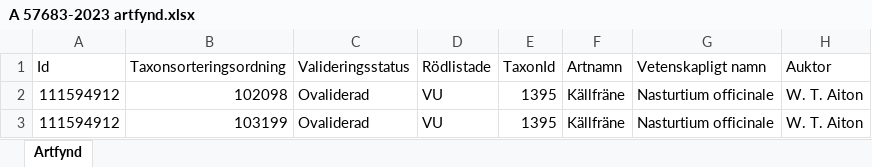
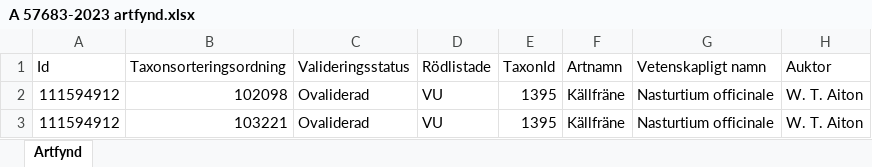
Before and after one commit to klasma/Logging_1439, an Excel workbook: artfynd/A 57683-2023 artfynd.xlsx, sheet Artfynd, drawn as a sheet; only a part is shown; values as stored, in another font and other column widths than the file's, no borders; the diff names each change by its address in the sheet, - before the commit and + after, or states it on an @@ line.

```diff
--- a/artfynd/A 57683-2023 artfynd.xlsx (sheet Artfynd)
+++ b/artfynd/A 57683-2023 artfynd.xlsx (sheet Artfynd)
-B3 (Taxonsorteringsordning): 103199
+B3 (Taxonsorteringsordning): 103221
```
Also changed, not shown: artfynd/A 12851-2020 artfynd.xlsx, artfynd/A 33191-2022 artfynd.xlsx, 50 other files.
